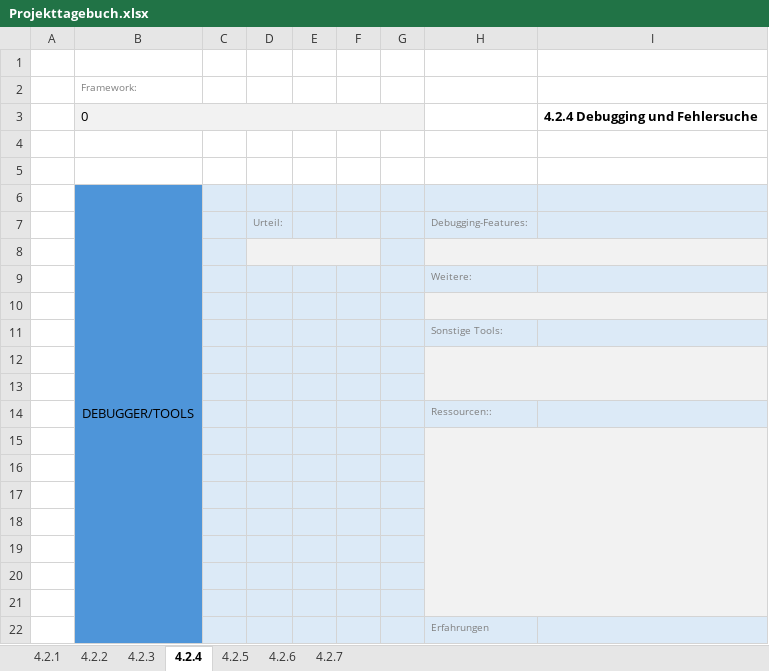
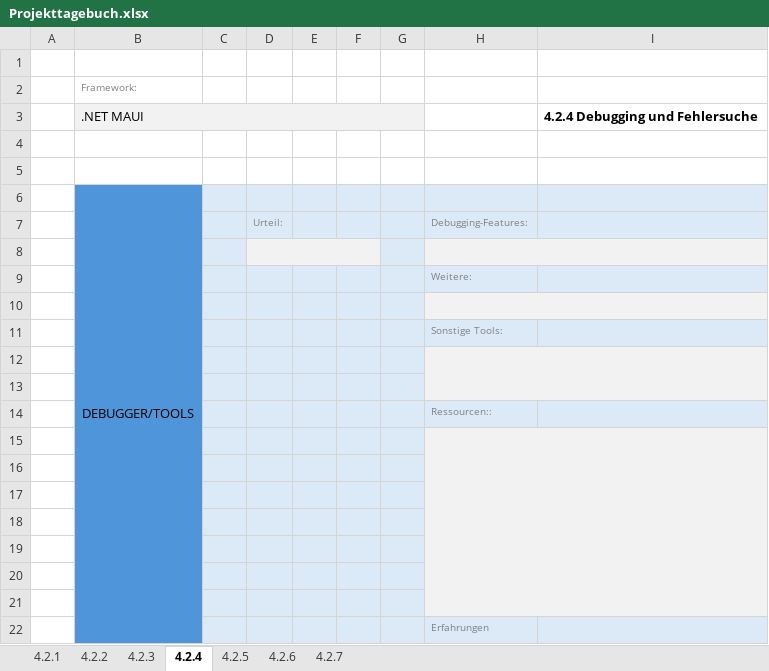
Before and after one commit to realkaleidio/GW.Demo.Maui, an Excel workbook: Projekttagebuch.xlsx, sheet 4.2.4, drawn as a sheet; values as stored, in another font and other column widths than the file's, no borders; the diff names each change by its address in the sheet, - before the commit and + after, or states it on an @@ line.

```diff
--- a/Projekttagebuch.xlsx (sheet 4.2.4)
+++ b/Projekttagebuch.xlsx (sheet 4.2.4)
-B3: 0
+B3: .NET MAUI
```
Also changed, not shown: sheet 4.2.2, sheet 4.2.1, sheet 4.2.5, sheet 4.2.7, sheet 4.2.3, sheet 4.2.6, 20 other files.
